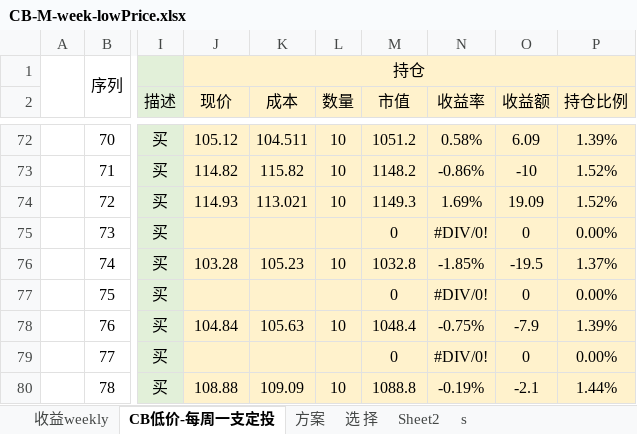
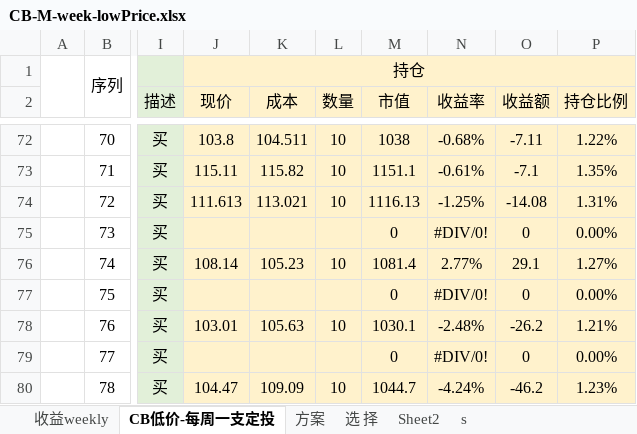
Before and after one commit to CBEB/CB, an Excel workbook: 2022/CB-M-week-lowPrice.xlsx, sheet CB低价-每周一支定投, drawn as a sheet; only a part is shown, gaps mark what is left out; values as stored, in another font and other column widths than the file's, no borders; conditional formats not drawn; the diff covers the shown part only; the diff names each change by its address in the sheet, - before the commit and + after, or states it on an @@ line.

```diff
--- a/2022/CB-M-week-lowPrice.xlsx (sheet CB低价-每周一支定投)
+++ b/2022/CB-M-week-lowPrice.xlsx (sheet CB低价-每周一支定投)
-J72 (现价): 105.12
+J72 (现价): 103.8
-M72 (市值): 1051.2
+M72 (市值): 1038
-N72 (收益率): 0.58%
+N72 (收益率): -0.68%
-O72 (收益额): 6.09
+O72 (收益额): -7.11
-P72 (持仓比例): 1.39%
+P72 (持仓比例): 1.22%
-J73 (现价): 114.82
+J73 (现价): 115.11
-M73 (市值): 1148.2
+M73 (市值): 1151.1
-N73 (收益率): -0.86%
+N73 (收益率): -0.61%
-O73 (收益额): -10
+O73 (收益额): -7.1
-P73 (持仓比例): 1.52%
+P73 (持仓比例): 1.35%
-J74 (现价): 114.93
+J74 (现价): 111.613
-M74 (市值): 1149.3
+M74 (市值): 1116.13
-N74 (收益率): 1.69%
+N74 (收益率): -1.25%
-O74 (收益额): 19.09
+O74 (收益额): -14.08
-P74 (持仓比例): 1.52%
+P74 (持仓比例): 1.31%
-J76 (现价): 103.28
+J76 (现价): 108.14
-M76 (市值): 1032.8
+M76 (市值): 1081.4
-N76 (收益率): -1.85%
+N76 (收益率): 2.77%
-O76 (收益额): -19.5
+O76 (收益额): 29.1
-P76 (持仓比例): 1.37%
+P76 (持仓比例): 1.27%
-J78 (现价): 104.84
+J78 (现价): 103.01
-M78 (市值): 1048.4
+M78 (市值): 1030.1
-N78 (收益率): -0.75%
+N78 (收益率): -2.48%
-O78 (收益额): -7.9
+O78 (收益额): -26.2
-P78 (持仓比例): 1.39%
+P78 (持仓比例): 1.21%
-J80 (现价): 108.88
+J80 (现价): 104.47
-M80 (市值): 1088.8
+M80 (市值): 1044.7
-N80 (收益率): -0.19%
+N80 (收益率): -4.24%
-O80 (收益额): -2.1
+O80 (收益额): -46.2
-P80 (持仓比例): 1.44%
+P80 (持仓比例): 1.23%
```
Also changed, not shown: 14 added rows, 1 removed row, 313 edited cells and cell formats elsewhere in this sheet, sheet 收益weekly, formulas that keep their value, charts or pictures.
